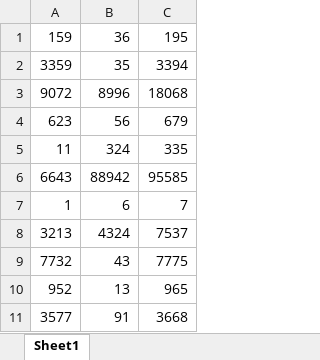
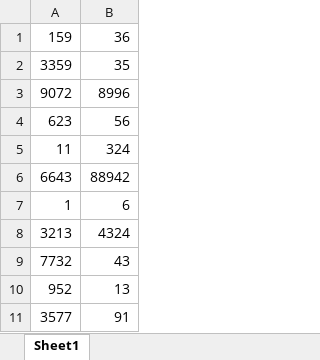
Before and after one commit to Maay123/RPA_Challenge, an Excel workbook: Lesson_5/ExcelFile/Sample Columns.xlsx, sheet Sheet1, drawn as a sheet; values as stored, in another font and other column widths than the file's, no borders; the diff names each change by its address in the sheet, - before the commit and + after, or states it on an @@ line.

Commit message:
fix

```diff
--- a/Lesson_5/ExcelFile/Sample Columns.xlsx (sheet Sheet1)
+++ b/Lesson_5/ExcelFile/Sample Columns.xlsx (sheet Sheet1)
-column C, rows 1-11: 195 | 3394 | 18068 | 679 | 335 | 95585 | 7 | 7537 | 7775 | 965 | 3668
```
